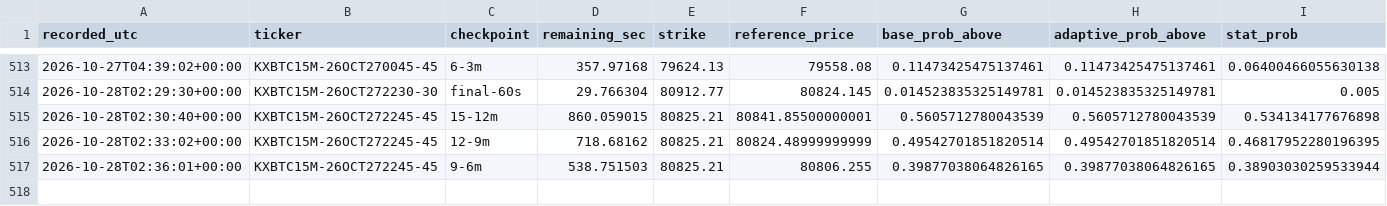
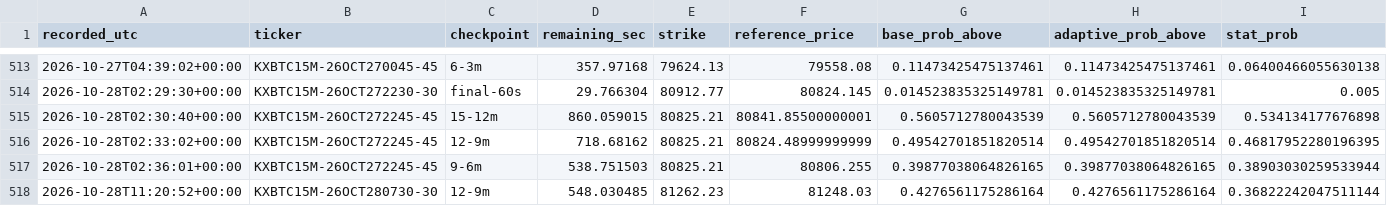
Before and after one commit to angelmoz881-collab/btc-kalshi-dashboard, a CSV file: data/btc_kalshi_learning.csv, drawn as a sheet; only a part is shown, gaps mark what is left out; rows hold the shown columns only; the diff names each change by its address in the sheet, - before the commit and + after, or states it on an @@ line.

Commit message:
Update BTC Kalshi adaptive learning history

```diff
--- a/data/btc_kalshi_learning.csv
+++ b/data/btc_kalshi_learning.csv
+row 518: 2026-10-28T11:20:52+00:00 | KXBTC15M-26OCT280730-30 | 12-9m | 548.030485 | 81262.23 | 81248.03 | 0.4276561175286164 | 0.4276561175286164 | 0.36822242047511144
```
